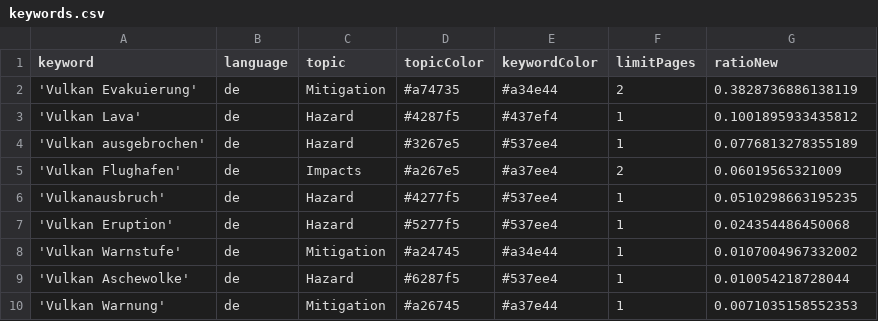
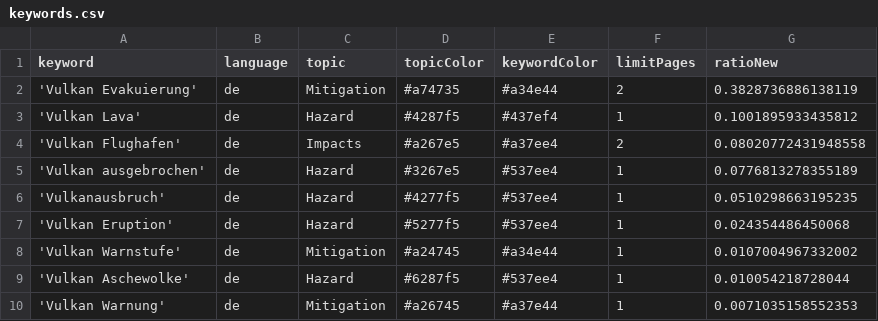
Before and after one commit to paularicarda-news/VolcanoIsComing, a CSV file: keywords.csv, drawn as a sheet; removed rows and columns are numbered as before the commit, all else as after; the diff names each change by its address in the sheet, - before the commit and + after, or states it on an @@ line.

```diff
--- a/keywords.csv
+++ b/keywords.csv
+row 4: 'Vulkan Flughafen' | de | Impacts | #a267e5 | #a37ee4 | 2 | 0.08020772431948558
-row 5: 'Vulkan Flughafen' | de | Impacts | #a267e5 | #a37ee4 | 2 | 0.06019565321009
```
Also changed, not shown: 1 other file.
